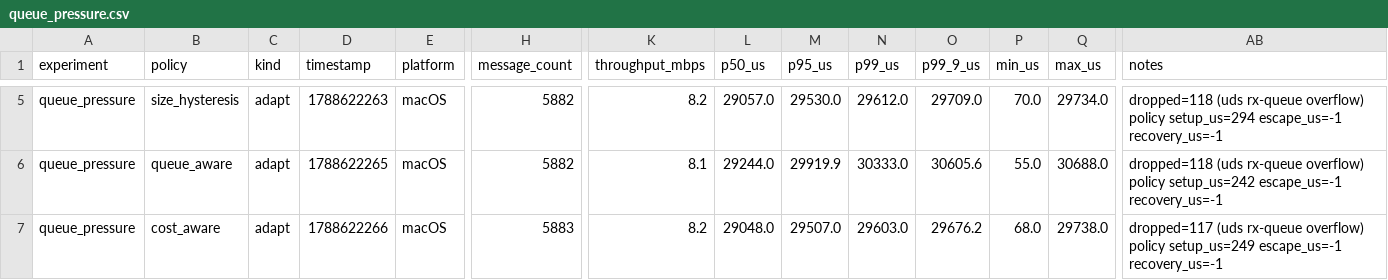
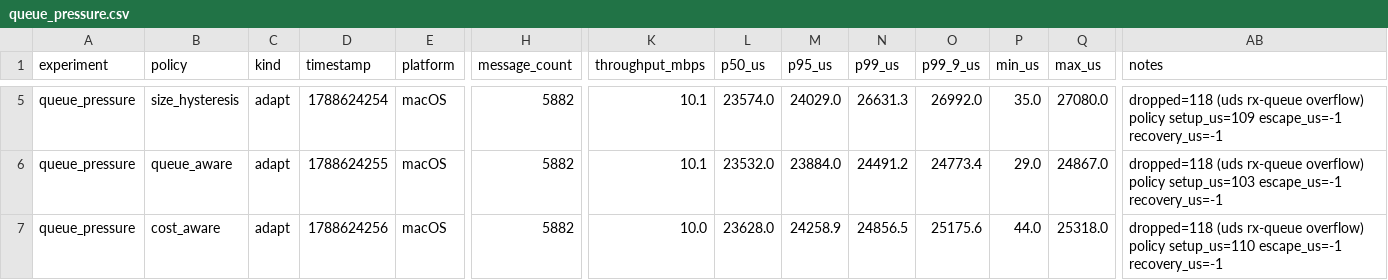
Before and after one commit to miskinabhijeet2025-ai/adaptipc, a CSV file: experiments/raw/queue_pressure.csv, drawn as a sheet; only a part is shown, gaps mark what is left out; the diff covers the shown part only; the diff names each change by its address in the sheet, - before the commit and + after, or states it on an @@ line.

```diff
--- a/experiments/raw/queue_pressure.csv
+++ b/experiments/raw/queue_pressure.csv
-D5 (timestamp): 1788622263
+D5 (timestamp): 1788624254
-K5 (throughput_mbps): 8.2
+K5 (throughput_mbps): 10.1
-L5 (p50_us): 29057.0
+L5 (p50_us): 23574.0
-M5 (p95_us): 29530.0
+M5 (p95_us): 24029.0
-N5 (p99_us): 29612.0
+N5 (p99_us): 26631.3
-O5 (p99_9_us): 29709.0
+O5 (p99_9_us): 26992.0
-P5 (min_us): 70.0
+P5 (min_us): 35.0
-Q5 (max_us): 29734.0
+Q5 (max_us): 27080.0
-AB5 (notes): …overflow) policy setup_us=294 escape_us=-1 recovery_us=-1
+AB5 (notes): …overflow) policy setup_us=109 escape_us=-1 recovery_us=-1
-D6 (timestamp): 1788622265
+D6 (timestamp): 1788624255
-K6 (throughput_mbps): 8.1
+K6 (throughput_mbps): 10.1
-L6 (p50_us): 29244.0
+L6 (p50_us): 23532.0
-M6 (p95_us): 29919.9
+M6 (p95_us): 23884.0
-N6 (p99_us): 30333.0
+N6 (p99_us): 24491.2
-O6 (p99_9_us): 30605.6
+O6 (p99_9_us): 24773.4
-P6 (min_us): 55.0
+P6 (min_us): 29.0
-Q6 (max_us): 30688.0
+Q6 (max_us): 24867.0
-AB6 (notes): …overflow) policy setup_us=242 escape_us=-1 recovery_us=-1
+AB6 (notes): …overflow) policy setup_us=103 escape_us=-1 recovery_us=-1
-D7 (timestamp): 1788622266
+D7 (timestamp): 1788624256
-H7 (message_count): 5883
+H7 (message_count): 5882
-K7 (throughput_mbps): 8.2
+K7 (throughput_mbps): 10.0
-L7 (p50_us): 29048.0
+L7 (p50_us): 23628.0
-M7 (p95_us): 29507.0
+M7 (p95_us): 24258.9
-N7 (p99_us): 29603.0
+N7 (p99_us): 24856.5
-O7 (p99_9_us): 29676.2
+O7 (p99_9_us): 25175.6
-P7 (min_us): 68.0
+P7 (min_us): 44.0
-Q7 (max_us): 29738.0
+Q7 (max_us): 25318.0
-AB7 (notes): dropped=117 (uds rx-queue overflow) policy setup_us=249 escape_us=-1 recovery_us=-1
+AB7 (notes): dropped=118 (uds rx-queue overflow) policy setup_us=110 escape_us=-1 recovery_us=-1
```
Also changed, not shown: 35 edited cells elsewhere in this file, experiments/raw/adversarial_switching.csv, experiments/raw/burst_workload.csv, 25 other files.
